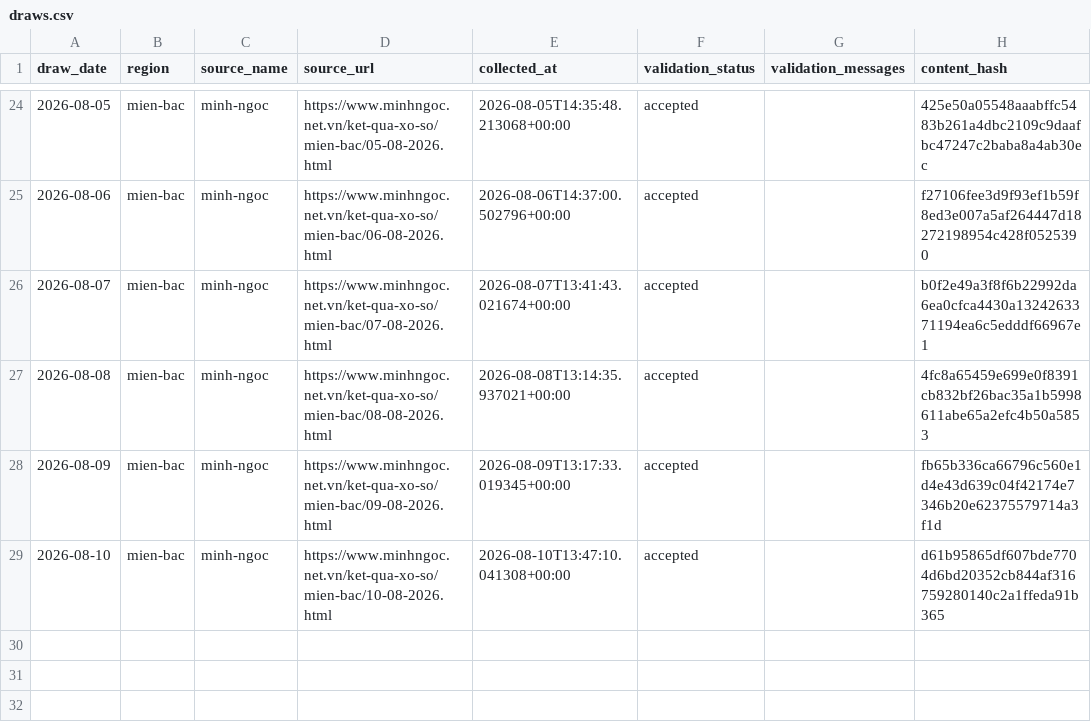
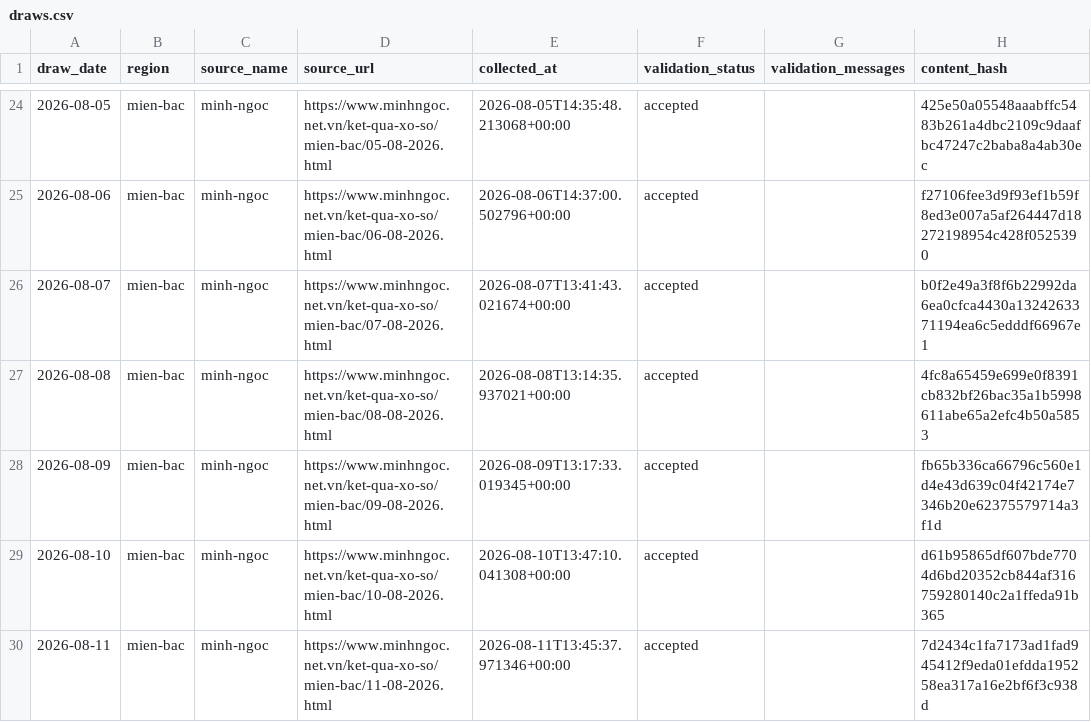
Before and after one commit to kina2711/vn-lottery-xsmb, a CSV file: data/processed/draws.csv, drawn as a sheet; only a part is shown, gaps mark what is left out; the diff names each change by its address in the sheet, - before the commit and + after, or states it on an @@ line.

```diff
--- a/data/processed/draws.csv
+++ b/data/processed/draws.csv
+row 30: 2026-08-11 | mien-bac | minh-ngoc | https://www.minhngoc.net.vn/ket-qua-xo-so/mien-bac/11-08-2026.html | 2026-08-11T13:45:37.971346+00:00 | accepted |  | 7d2434c1fa7173ad1fad945412f9eda01efdda195258ea317a16e2bf6f3c938d
```
Also changed, not shown: data/reports/days_since_last_seen.csv, data/reports/frequency.csv, 10 other files.
